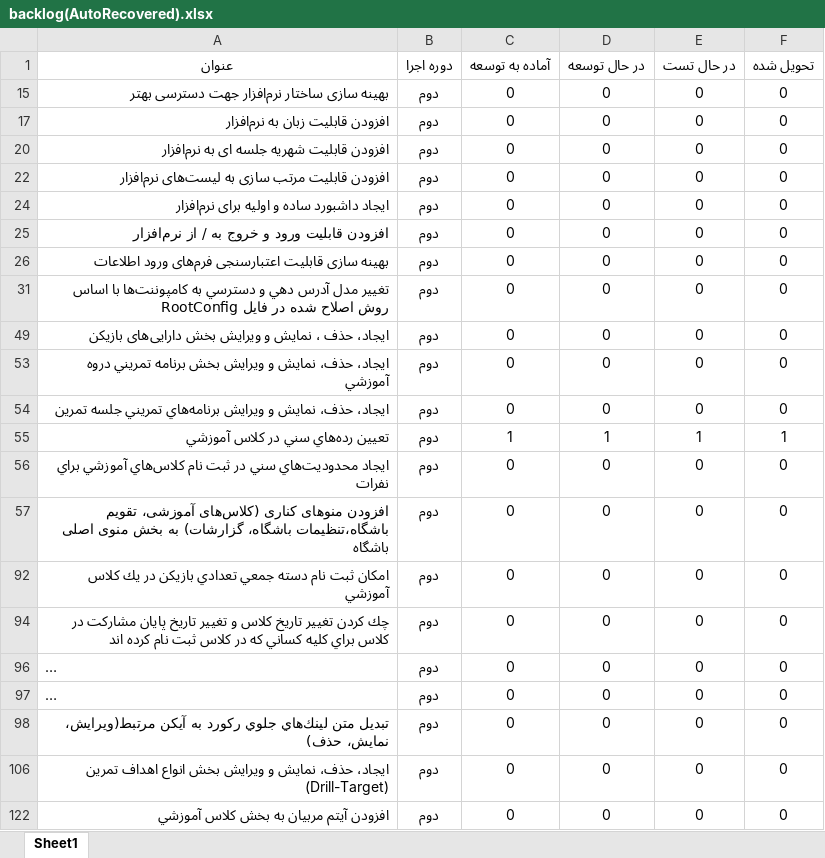
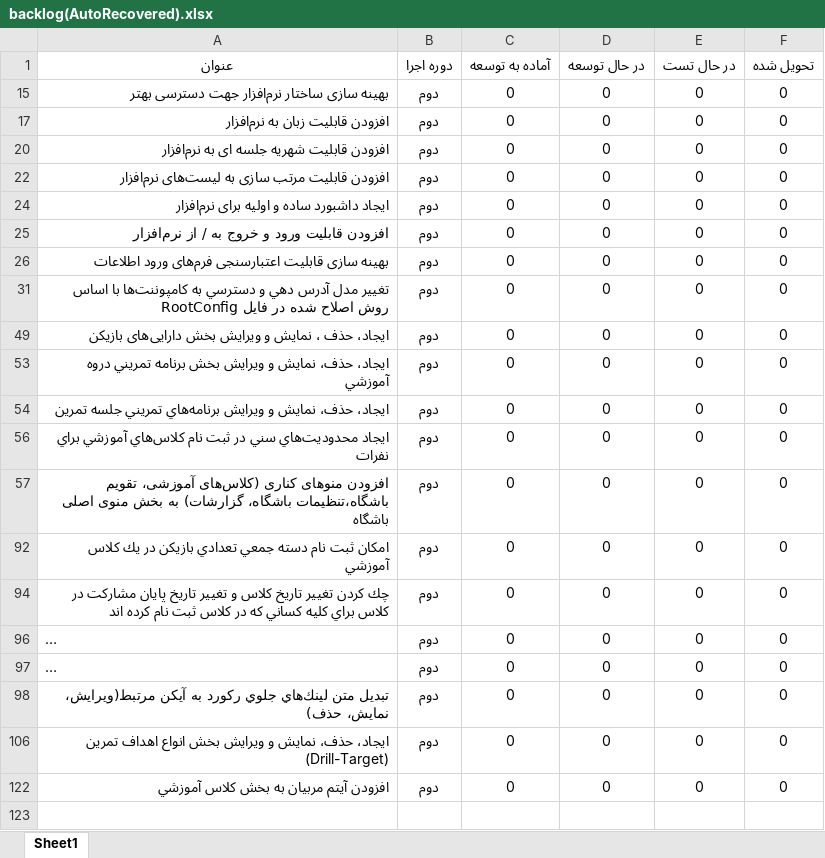
Before and after one commit to javadbayzavi/TalentManagement, an Excel workbook: planning/backlog(AutoRecovered).xlsx, sheet Sheet1, drawn as a sheet; long unchanged cells end in …; values as stored, in another font and other column widths than the file's, no borders; table styles not drawn; the diff names each change by its address in the sheet, - before the commit and + after, or states it on an @@ line.

```diff
--- a/planning/backlog(AutoRecovered).xlsx (sheet Sheet1)
+++ b/planning/backlog(AutoRecovered).xlsx (sheet Sheet1)
@@ row 55 hidden: تعيين رده‌هاي سني در كلاس آموزشي | دوم | 1 | 1 | 1 | 1 @@
```
Also changed, not shown: 17 other files.
